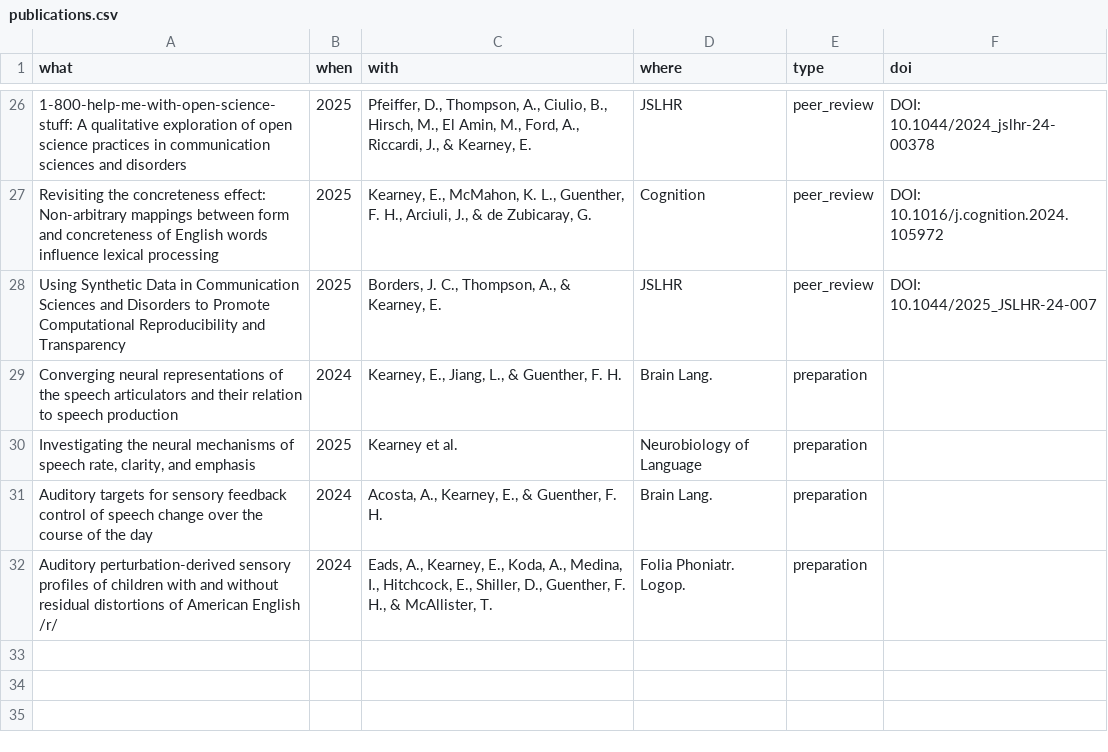
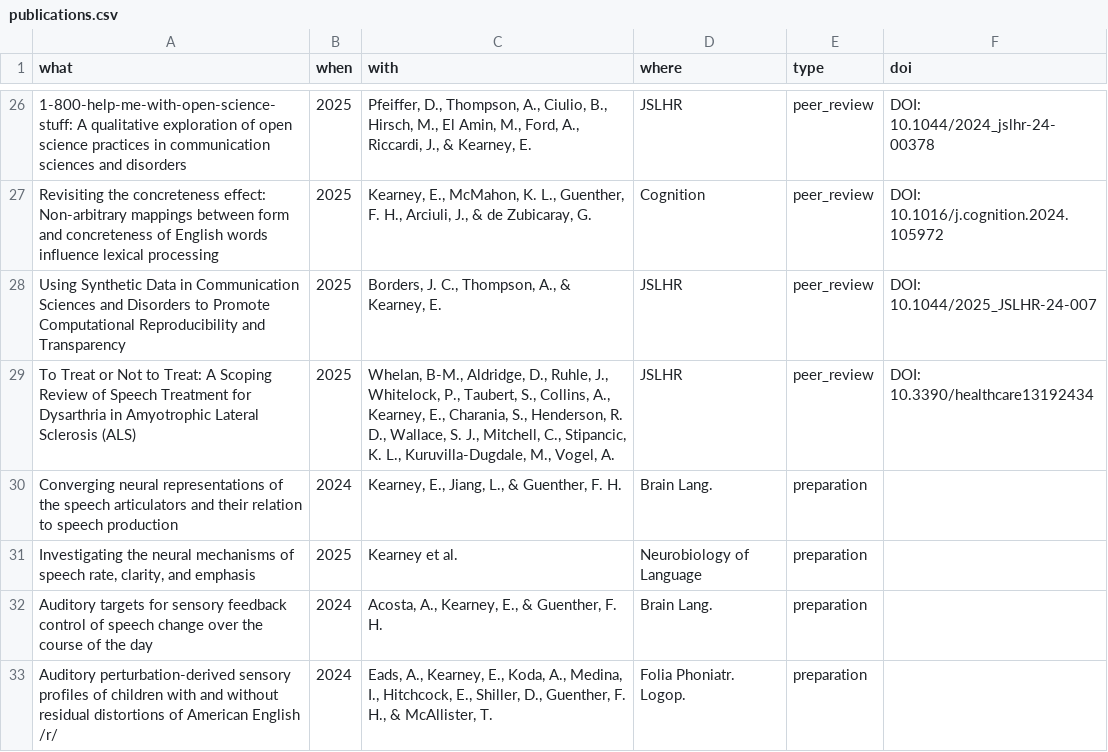
Before and after one commit to elainekearney/cv, a CSV file: data/publications.csv, drawn as a sheet; only a part is shown, gaps mark what is left out; the diff names each change by its address in the sheet, - before the commit and + after, or states it on an @@ line.

Commit message:
Added Healthcare pub

```diff
--- a/data/publications.csv
+++ b/data/publications.csv
+row 29: To Treat or Not to Treat: A Scoping Review of Speech Treatment for Dysarthria in Amyotrophic Lateral Sclerosis (ALS) | 2025 | Whelan, B-M., Aldridge, D., Ruhle, J., Whitelock, P., Taubert, S., Collins, A., Kearney, E., Charania, S., Henderson, R. D., Wallace, S. J., Mitchell, C., Stipancic, K. L., Kuruvilla-Dugdale, M., Vogel, A. | JSLHR | peer_review | DOI: 10.3390/healthcare13192434
```
Also changed, not shown: 1 other file.
